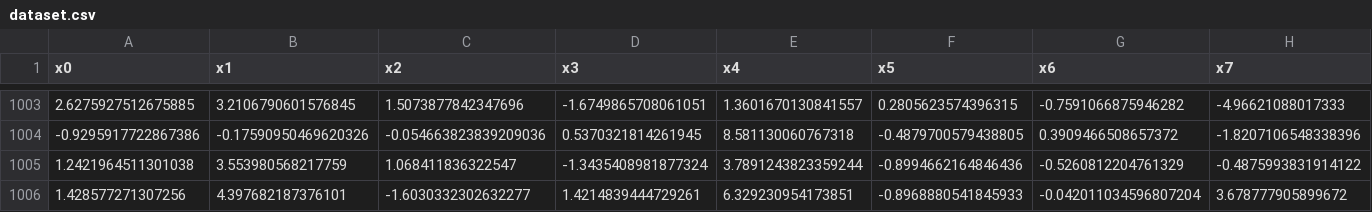
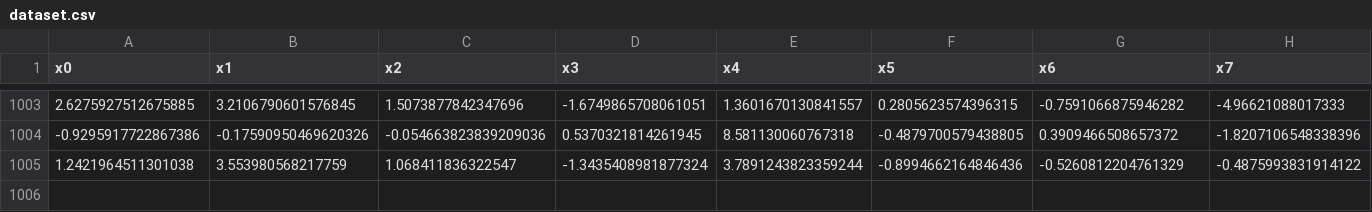
Before and after one commit to agupacarlos/ML_FINAL_PROJET, a CSV file: data/raw/dataset.csv, drawn as a sheet; only a part is shown, gaps mark what is left out; rows hold the shown columns only; the diff names each change by its address in the sheet, - before the commit and + after, or states it on an @@ line.

Commit message:
Evaluate and train python files added and dataset wsas updated

```diff
--- a/data/raw/dataset.csv
+++ b/data/raw/dataset.csv
-row 1006: 1.428577271307256 | 4.397682187376101 | -1.6030332302632277 | 1.4214839444729261 | 6.329230954173851 | -0.8968880541845933 | -0.042011034596807204 | 3.678777905899672
```
Also changed, not shown: 3 other files.
